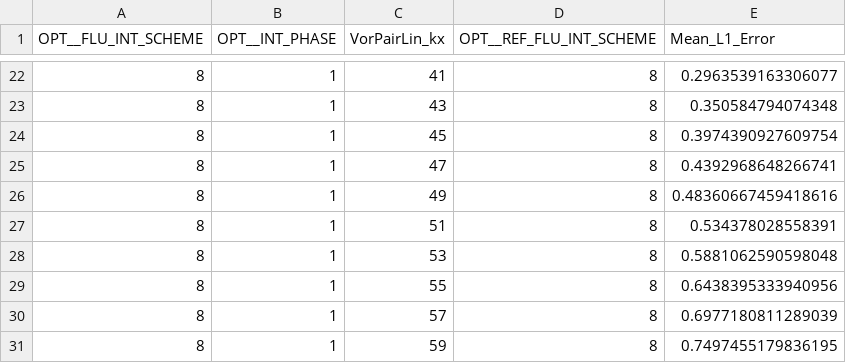
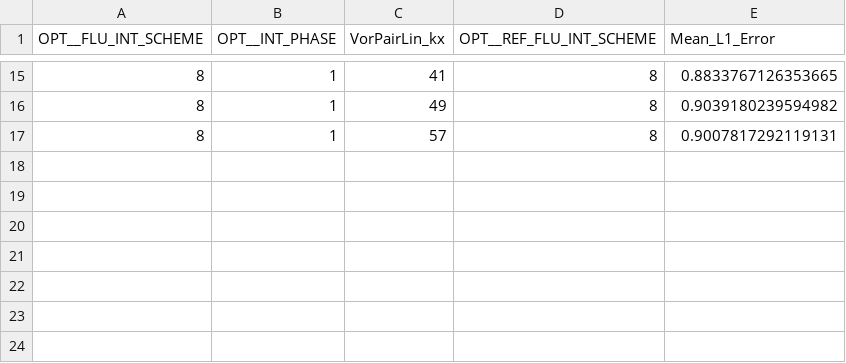
Before and after one commit to KunkelAlexander/hybrid-scheme-for-fdm-plots, a CSV file: results/xy_false_wavelength_1.csv, drawn as a sheet; only a part is shown, gaps mark what is left out; the diff covers the shown part only.

```diff
--- a/results/xy_false_wavelength_1.csv
+++ b/results/xy_false_wavelength_1.csv
@@ -22,10 +15,3 @@ OPT__FLU_INT_SCHEME,OPT__INT_PHASE,VorPairLin_kx,OPT__REF_FLU_INT_SCHEME,Mean_L1
-8,1,41,8,0.2963539163306077
-8,1,43,8,0.350584794074348
-8,1,45,8,0.3974390927609754
-8,1,47,8,0.4392968648266741
-8,1,49,8,0.48360667459418616
-8,1,51,8,0.534378028558391
-8,1,53,8,0.5881062590598048
-8,1,55,8,0.6438395333940956
-8,1,57,8,0.6977180811289039
-8,1,59,8,0.7497455179836195
+8,1,41,8,0.8833767126353665
+8,1,49,8,0.9039180239594982
+8,1,57,8,0.9007817292119131
```
Also changed, not shown: 7 removed rows and 31 edited cells elsewhere in this file, results/o5.csv, results/results_planewave_wavelength.csv, 27 other files.
